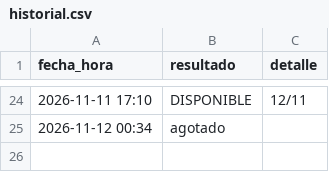
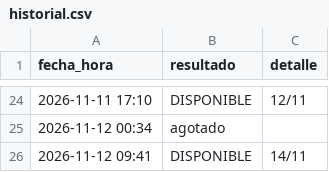
Before and after one commit to montillaamartina-maker/monitor-turnos, a CSV file: historial.csv, drawn as a sheet; only a part is shown, gaps mark what is left out.

```diff
--- a/historial.csv
+++ b/historial.csv
@@ -25 +25,2 @@ fecha_hora,resultado,detalle
 2026-11-12 00:34,agotado,
+2026-11-12 09:41,DISPONIBLE,14/11
```
Also changed, not shown: 1 other file.
